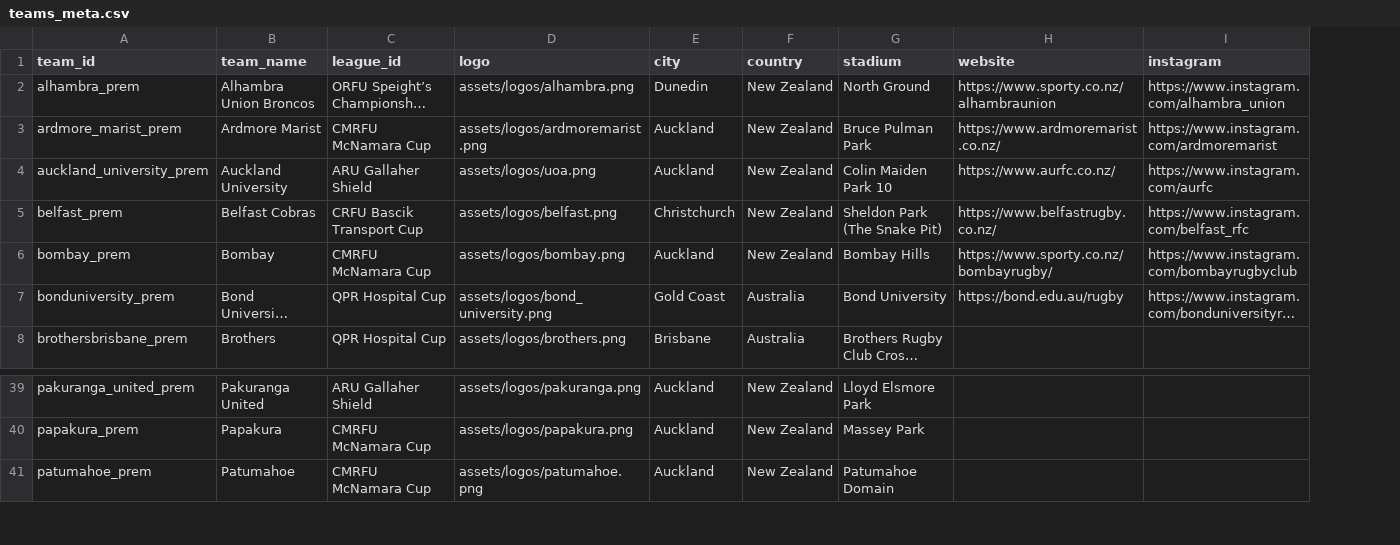
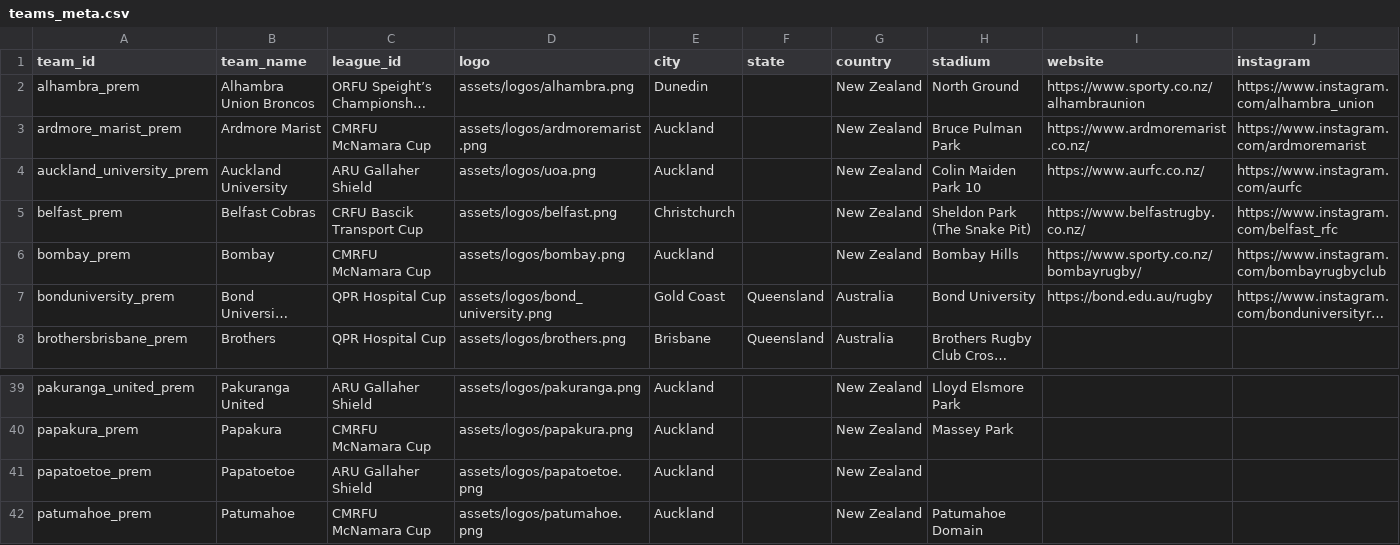
Before and after one commit to Valor-rich/club-rugby, a CSV file: teams_meta.csv, drawn as a sheet; only a part is shown, gaps mark what is left out; long unchanged cells end in …; rows hold the shown columns only; the diff names each change by its address in the sheet, - before the commit and + after, or states it on an @@ line.

Commit message:
Add club state and competition metadata
* Add club state field and historical Papatoetoe identity

* Add competition metadata source of truth

* Add seasonal club competition memberships

* Load state, competition metadata and season memberships centrally

* Display club state and current season competition details

* Show club state and division in club directory

* Show state in rankings locations and search

* Style competition profile and information cards

* Render competition directory from metadata CSV

* Render competition metadata and seasonal club membership

* Make competition directory fully metadata driven

* Add metadata-driven competition profile page

* Add metadata-driven competition profile page

* Add metadata-driven competition profile page

* Add metadata-driven competition profile page

* Add metadata-driven competition profile page

* Add metadata-driven competition profile page

* Add metadata-driven competition profile page

* Fix URL and rendering handling in competition pages

* Simplify safe competition directory rendering

```diff
--- a/teams_meta.csv
+++ b/teams_meta.csv
+column F (state), rows 7-8: Queensland | Queensland
+row 41: papatoetoe_prem | Papatoetoe | ARU Gallaher Shield | assets/logos/papatoetoe.png | Auckland |  | New Zealand
```
Also changed, not shown: 17 other files.
